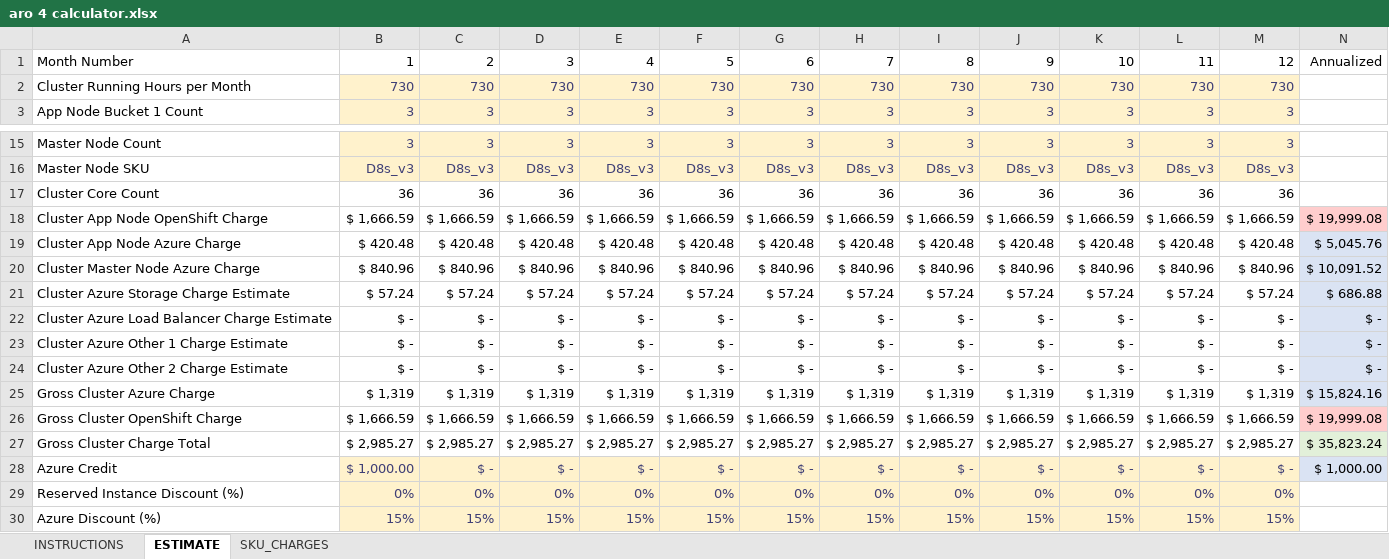
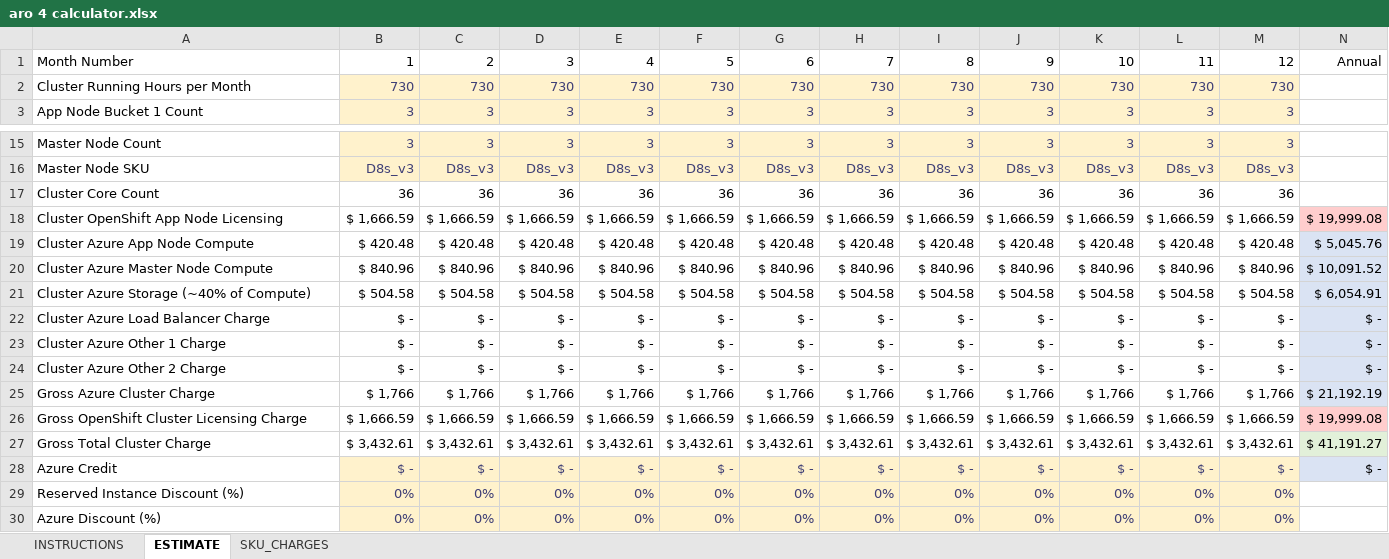
Before and after one commit to lydodg/aro, an Excel workbook: aro 4 calculator.xlsx, sheet ESTIMATE, drawn as a sheet; only a part is shown, gaps mark what is left out; values as stored, in another font and other column widths than the file's, no borders; removed rows and columns are numbered as before the commit, all else as after; rows hold the shown columns only; the diff covers the shown part only; the diff names each change by its address in the sheet, - before the commit and + after, or states it on an @@ line.

Commit message:
updated the estimated storage charges

```diff
--- a/aro 4 calculator.xlsx (sheet ESTIMATE)
+++ b/aro 4 calculator.xlsx (sheet ESTIMATE)
-N1: Annualized
+N1: Annual
-A18: Cluster App Node OpenShift Charge
+A18: Cluster OpenShift App Node Licensing
-A19: Cluster App Node Azure Charge
+A19: Cluster Azure App Node Compute
-A20: Cluster Master Node Azure Charge
+A20: Cluster Azure Master Node Compute
-row 21: Cluster Azure Storage Charge Estimate | $ 57.24 | $ 57.24 | $ 57.24 | $ 57.24 | $ 57.24 | $ 57.24 | $ 57.24 | $ 57.24 | $ 57.24 | $ 57.24 | $ 57.24 | $ 57.24 | $ 686.88
+row 21: Cluster Azure Storage (~40% of Compute) | $ 504.58 | $ 504.58 | $ 504.58 | $ 504.58 | $ 504.58 | $ 504.58 | $ 504.58 | $ 504.58 | $ 504.58 | $ 504.58 | $ 504.58 | $ 504.58 | $ 6,054.91
-A22: Cluster Azure Load Balancer Charge Estimate
+A22: Cluster Azure Load Balancer Charge
-A23: Cluster Azure Other 1 Charge Estimate
+A23: Cluster Azure Other 1 Charge
-A24: Cluster Azure Other 2 Charge Estimate
+A24: Cluster Azure Other 2 Charge
-row 25: Gross Cluster Azure Charge | $ 1,319 | $ 1,319 | $ 1,319 | $ 1,319 | $ 1,319 | $ 1,319 | $ 1,319 | $ 1,319 | $ 1,319 | $ 1,319 | $ 1,319 | $ 1,319 | $ 15,824.16
+row 25: Gross Azure Cluster Charge | $ 1,766 | $ 1,766 | $ 1,766 | $ 1,766 | $ 1,766 | $ 1,766 | $ 1,766 | $ 1,766 | $ 1,766 | $ 1,766 | $ 1,766 | $ 1,766 | $ 21,192.19
-A26: Gross Cluster OpenShift Charge
+A26: Gross OpenShift Cluster Licensing Charge
-row 27: Gross Cluster Charge Total | $ 2,985.27 | $ 2,985.27 | $ 2,985.27 | $ 2,985.27 | $ 2,985.27 | $ 2,985.27 | $ 2,985.27 | $ 2,985.27 | $ 2,985.27 | $ 2,985.27 | $ 2,985.27 | $ 2,985.27 | $ 35,823.24
+row 27: Gross Total Cluster Charge | $ 3,432.61 | $ 3,432.61 | $ 3,432.61 | $ 3,432.61 | $ 3,432.61 | $ 3,432.61 | $ 3,432.61 | $ 3,432.61 | $ 3,432.61 | $ 3,432.61 | $ 3,432.61 | $ 3,432.61 | $ 41,191.27
-B28: $ 1,000.00
+B28: $ -
-N28: $ 1,000.00
+N28: $ -
-B30: 15%
+B30: 0%
-C30: 15%
+C30: 0%
-D30: 15%
+D30: 0%
-E30: 15%
+E30: 0%
-F30: 15%
+F30: 0%
-G30: 15%
+G30: 0%
-H30: 15%
+H30: 0%
-I30: 15%
+I30: 0%
-J30: 15%
+J30: 0%
-K30: 15%
+K30: 0%
-L30: 15%
+L30: 0%
-M30: 15%
+M30: 0%
```
Also changed, not shown: 40 edited cells elsewhere in this sheet.
